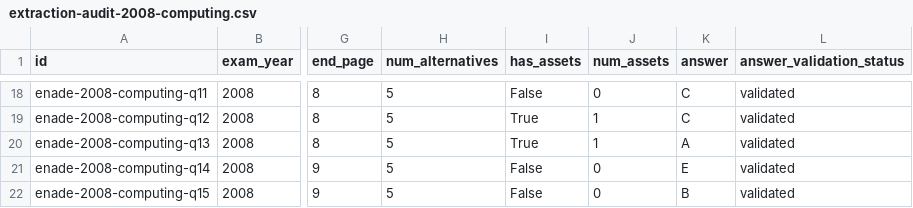
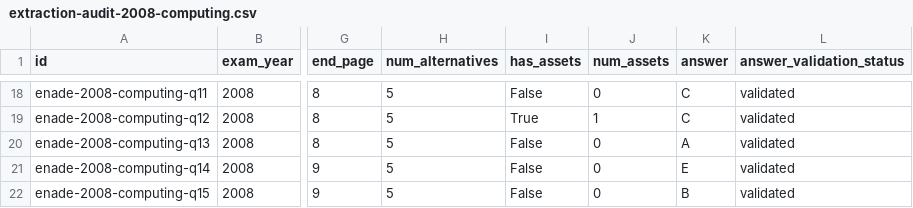
Before and after one commit to FilipePessoa30/PDF_TO_MD, a CSV file: data/manifests/extraction-audit-2008-computing.csv, drawn as a sheet; only a part is shown, gaps mark what is left out; the diff names each change by its address in the sheet, - before the commit and + after, or states it on an @@ line.

Commit message:
feat: introduce owner_exclusion_gate to prevent cross-question region contamination
- Added owner_exclusion_gate to ExamStructureProfile to reject regions owned by different questions.
- Updated assemble_question function to utilize owner_exclusion_gate for filtering regions.
- Enhanced tests to verify functionality of owner_exclusion_gate, ensuring it correctly rejects foreign-owned regions.
- Added generalization architecture tests to enforce contract compliance regarding identity branching and network dependencies.

```diff
--- a/data/manifests/extraction-audit-2008-computing.csv
+++ b/data/manifests/extraction-audit-2008-computing.csv
-I20 (has_assets): True
+I20 (has_assets): False
-J20 (num_assets): 1
+J20 (num_assets): 0
```
Also changed, not shown: 17 other files.
